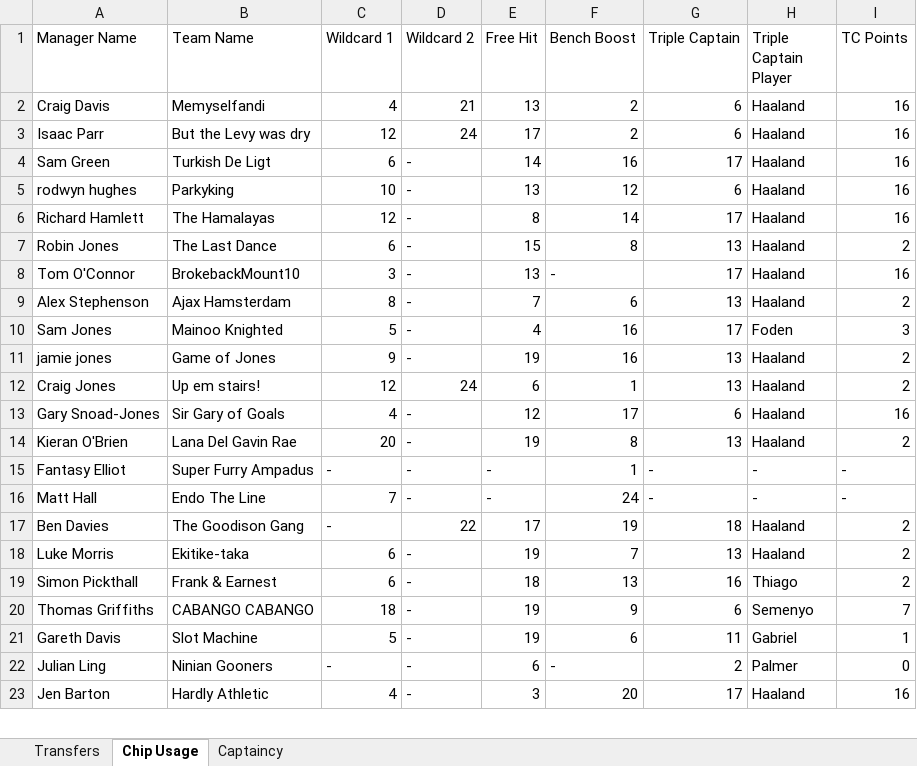
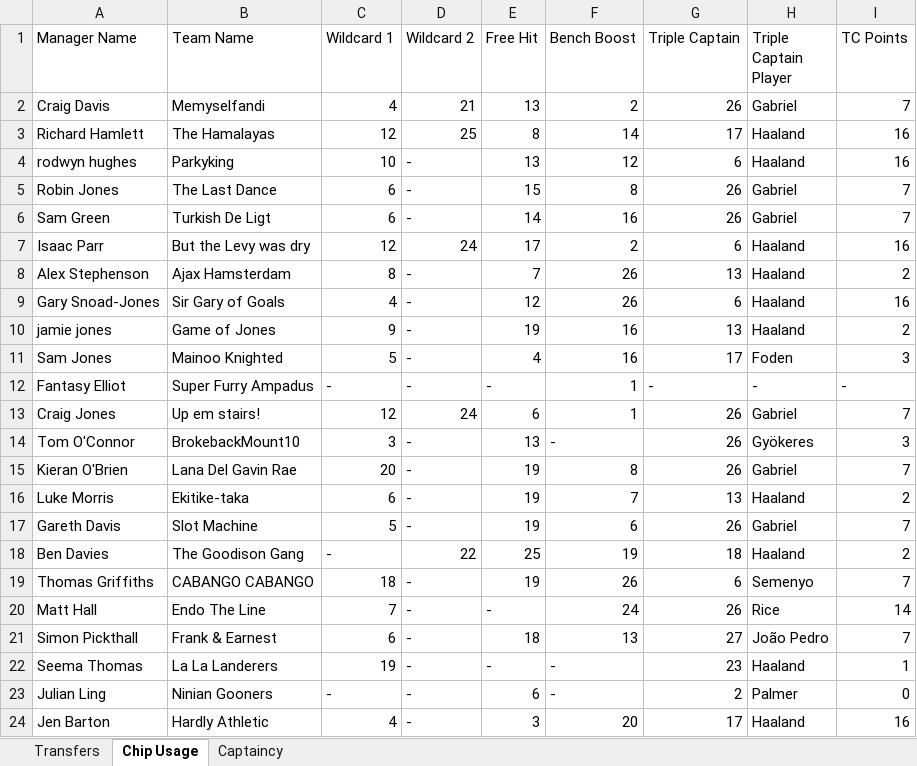
Before and after one commit to greyhoundredux/FPL, an Excel workbook: WWHALigaData.xlsx, sheet Chip Usage, drawn as a sheet; only a part is shown; values as stored, in another font and other column widths than the file's, no borders; removed rows and columns are numbered as before the commit, all else as after; the diff covers the shown part only; the diff names each change by its address in the sheet, - before the commit and + after, or states it on an @@ line.

```diff
--- a/WWHALigaData.xlsx (sheet Chip Usage)
+++ b/WWHALigaData.xlsx (sheet Chip Usage)
-G2 (Triple Captain): 6
+G2 (Triple Captain): 26
-H2 (Triple Captain Player): Haaland
+H2 (Triple Captain Player): Gabriel
-I2 (TC Points): 16
+I2 (TC Points): 7
+row 3: Richard Hamlett | The Hamalayas | 12 | 25 | 8 | 14 | 17 | Haaland | 16
@@ row 5 moved to row 4: rodwyn hughes @@
+row 5: Robin Jones | The Last Dance | 6 | - | 15 | 8 | 26 | Gabriel | 7
+row 6: Sam Green | Turkish De Ligt | 6 | - | 14 | 16 | 26 | Gabriel | 7
-row 4: Sam Green | Turkish De Ligt | 6 | - | 14 | 16 | 17 | Haaland | 16
-row 6: Richard Hamlett | The Hamalayas | 12 | - | 8 | 14 | 17 | Haaland | 16
-row 7: Robin Jones | The Last Dance | 6 | - | 15 | 8 | 13 | Haaland | 2
-row 8: Tom O'Connor | BrokebackMount10 | 3 | - | 13 | - | 17 | Haaland | 16
-F8 (Bench Boost): 6
+F8 (Bench Boost): 26
+row 9: Gary Snoad-Jones | Sir Gary of Goals | 4 | - | 12 | 26 | 6 | Haaland | 16
@@ row 11 moved to row 10: jamie jones @@
-row 12: Craig Jones | Up em stairs! | 12 | 24 | 6 | 1 | 13 | Haaland | 2
-row 13: Gary Snoad-Jones | Sir Gary of Goals | 4 | - | 12 | 17 | 6 | Haaland | 16
-row 14: Kieran O'Brien | Lana Del Gavin Rae | 20 | - | 19 | 8 | 13 | Haaland | 2
-row 16: Matt Hall | Endo The Line | 7 | - | - | 24 | - | - | -
-row 17: Ben Davies | The Goodison Gang | - | 22 | 17 | 19 | 18 | Haaland | 2
+row 13: Craig Jones | Up em stairs! | 12 | 24 | 6 | 1 | 26 | Gabriel | 7
+row 14: Tom O'Connor | BrokebackMount10 | 3 | - | 13 | - | 26 | Gyökeres | 3
+row 15: Kieran O'Brien | Lana Del Gavin Rae | 20 | - | 19 | 8 | 26 | Gabriel | 7
-row 19: Simon Pickthall | Frank & Earnest | 6 | - | 18 | 13 | 16 | Thiago | 2
+row 17: Gareth Davis | Slot Machine | 5 | - | 19 | 6 | 26 | Gabriel | 7
+row 18: Ben Davies | The Goodison Gang | - | 22 | 25 | 19 | 18 | Haaland | 2
-F19 (Bench Boost): 9
+F19 (Bench Boost): 26
-row 21: Gareth Davis | Slot Machine | 5 | - | 19 | 6 | 11 | Gabriel | 1
+row 20: Matt Hall | Endo The Line | 7 | - | - | 24 | 26 | Rice | 14
+row 21: Simon Pickthall | Frank & Earnest | 6 | - | 18 | 13 | 27 | João Pedro | 7
@@ row 24 moved to row 22: Seema Thomas @@
```
Also changed, not shown: 1 added row, 1 removed row, 2 moved rows and 4 edited cells elsewhere in this sheet, sheet Transfers, sheet Captaincy.
